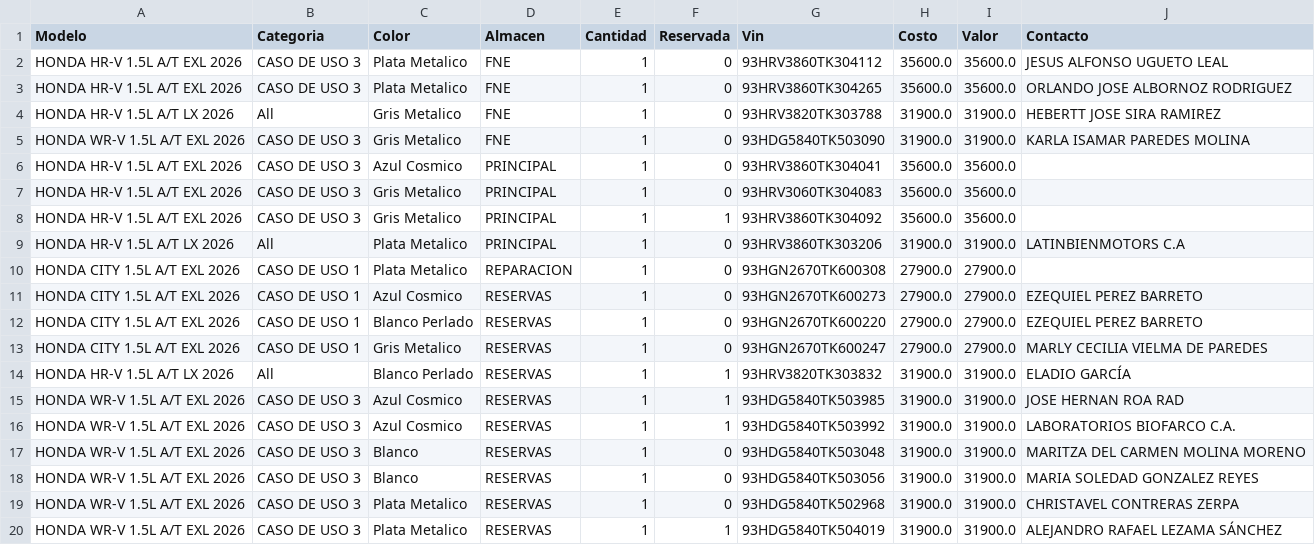
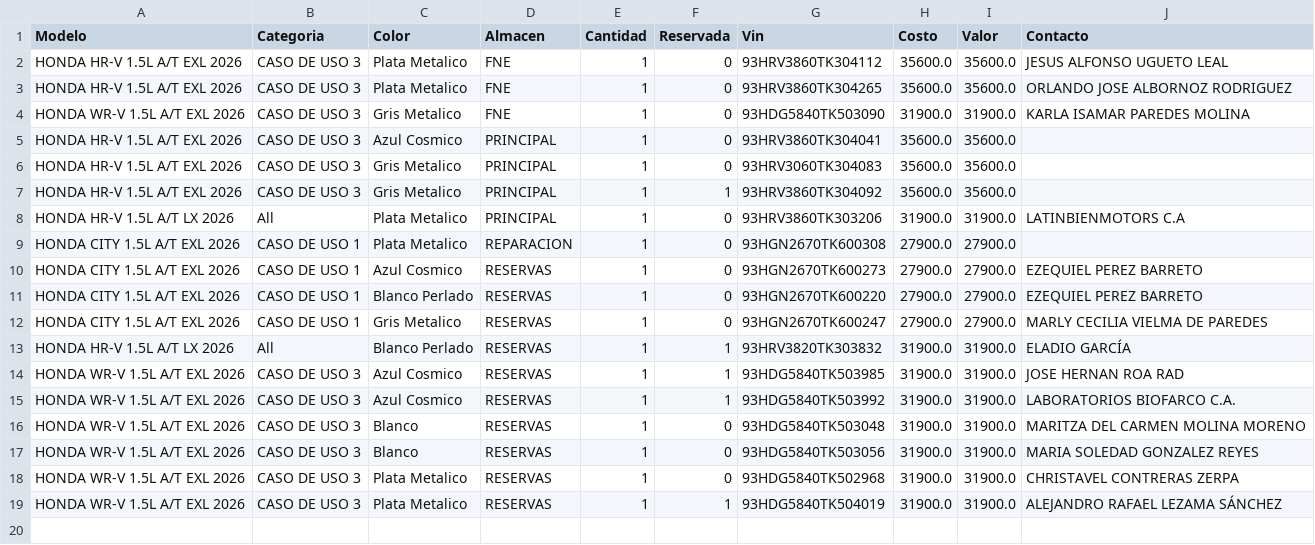
Before and after one commit to latinbienti-sys/inventariohonda, a CSV file: Inventario_Carros_Honda_Detalle.csv, drawn as a sheet.

Commit message:
Actualizacion automatica del inventario (2026-08-26 15:58 UTC)

```diff
--- a/Inventario_Carros_Honda_Detalle.csv
+++ b/Inventario_Carros_Honda_Detalle.csv
@@ -3,3 +3,2 @@ HONDA HR-V 1.5L A/T EXL 2026;CASO DE USO 3;Plata Metalico;FNE;1;0;93HRV3860TK304
 HONDA HR-V 1.5L A/T EXL 2026;CASO DE USO 3;Plata Metalico;FNE;1;0;93HRV3860TK304265;35600.0;35600.0;ORLANDO JOSE ALBORNOZ RODRIGUEZ
-HONDA HR-V 1.5L A/T LX 2026;All;Gris Metalico;FNE;1;0;93HRV3820TK303788;31900.0;31900.0;HEBERTT JOSE SIRA RAMIREZ
 HONDA WR-V 1.5L A/T EXL 2026;CASO DE USO 3;Gris Metalico;FNE;1;0;93HDG5840TK503090;31900.0;31900.0;KARLA ISAMAR PAREDES MOLINA
```
Also changed, not shown: Inventario_Carros_Honda_Resumen.csv, 2 other files.
